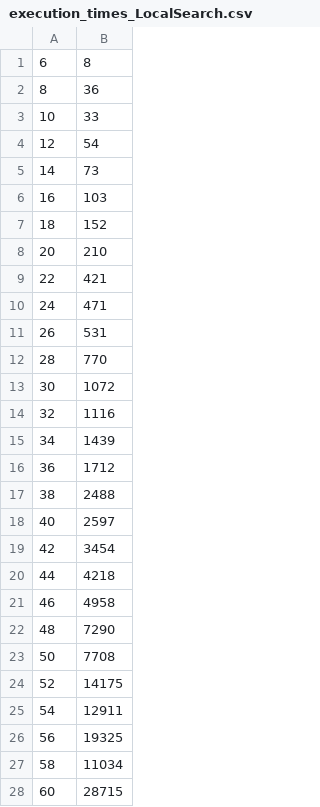
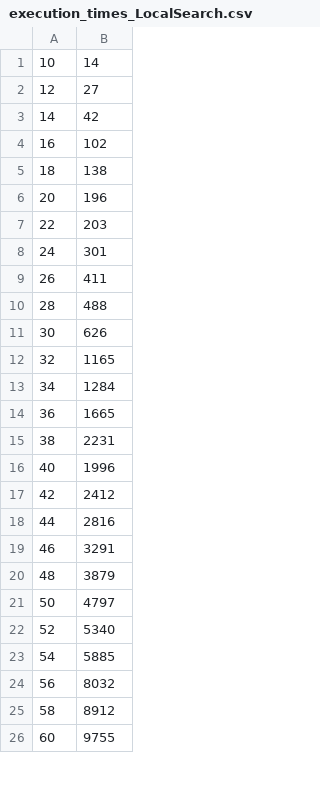
Before and after one commit to mpaitier/GraphTheoryProject_Group2, a CSV file: instances/local_search/execution_times_LocalSearch.csv, drawn as a sheet; only a part is shown; the diff covers the shown part only.

```diff
--- a/instances/local_search/execution_times_LocalSearch.csv
+++ b/instances/local_search/execution_times_LocalSearch.csv
@@ -1,28 +1,26 @@
-6, 8
-8, 36
-10, 33
-12, 54
-14, 73
-16, 103
-18, 152
-20, 210
-22, 421
-24, 471
-26, 531
-28, 770
-30, 1072
-32, 1116
-34, 1439
-36, 1712
-38, 2488
-40, 2597
-42, 3454
-44, 4218
-46, 4958
-48, 7290
-50, 7708
-52, 14175
-54, 12911
-56, 19325
-58, 11034
-60, 28715
+10, 14
+12, 27
+14, 42
+16, 102
+18, 138
+20, 196
+22, 203
+24, 301
+26, 411
+28, 488
+30, 626
+32, 1165
+34, 1284
+36, 1665
+38, 2231
+40, 1996
+42, 2412
+44, 2816
+46, 3291
+48, 3879
+50, 4797
+52, 5340
+54, 5885
+56, 8032
+58, 8912
+60, 9755
```
Also changed, not shown: 50 added rows and 20 edited cells elsewhere in this file, 39 other files.
